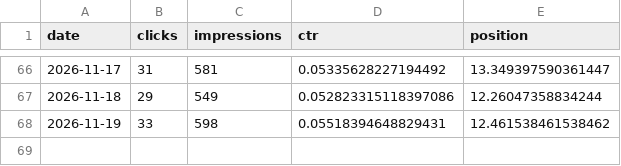
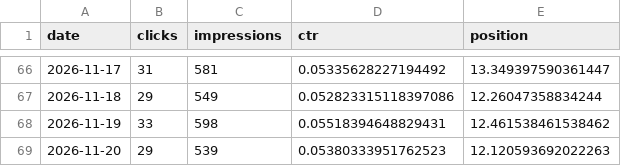
Before and after one commit to mbaffert/sondax, a CSV file: data/gsc/gsc-date.csv, drawn as a sheet; only a part is shown, gaps mark what is left out.

```diff
--- a/data/gsc/gsc-date.csv
+++ b/data/gsc/gsc-date.csv
@@ -68 +68,2 @@ date,clicks,impressions,ctr,position
 2026-11-19,33,598,0.05518394648829431,12.461538461538462
+2026-11-20,29,539,0.05380333951762523,12.120593692022263
```
Also changed, not shown: data/gsc/gsc-date-device.csv, data/gsc/gsc-date-page.csv, 2 other files.
